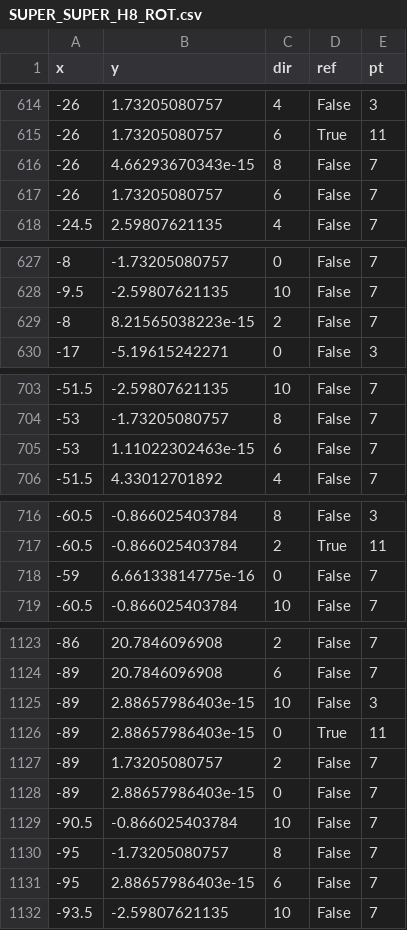
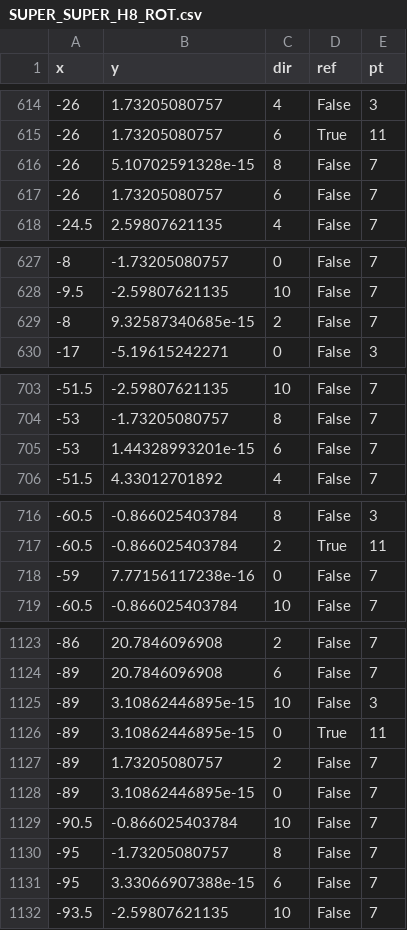
Before and after one commit to mathelehrer/PolyformTown, a CSV file: PolyformTown/from_python/SUPER_SUPER_H8_ROT.csv, drawn as a sheet; only a part is shown, gaps mark what is left out.

```diff
--- a/PolyformTown/from_python/SUPER_SUPER_H8_ROT.csv
+++ b/PolyformTown/from_python/SUPER_SUPER_H8_ROT.csv
@@ -615,3 +615,3 @@ x,y,dir,ref,pt
 -26,1.73205080757,6,True,11
--26,4.66293670343e-15,8,False,7
+-26,5.10702591328e-15,8,False,7
 -26,1.73205080757,6,False,7
@@ -628,3 +628,3 @@ x,y,dir,ref,pt
 -9.5,-2.59807621135,10,False,7
--8,8.21565038223e-15,2,False,7
+-8,9.32587340685e-15,2,False,7
 -17,-5.19615242271,0,False,3
@@ -704,3 +704,3 @@ x,y,dir,ref,pt
 -53,-1.73205080757,8,False,7
--53,1.11022302463e-15,6,False,7
+-53,1.44328993201e-15,6,False,7
 -51.5,4.33012701892,4,False,7
@@ -717,3 +717,3 @@ x,y,dir,ref,pt
 -60.5,-0.866025403784,2,True,11
--59,6.66133814775e-16,0,False,7
+-59,7.77156117238e-16,0,False,7
 -60.5,-0.866025403784,10,False,7
@@ -1124,9 +1124,9 @@ x,y,dir,ref,pt
 -89,20.7846096908,6,False,7
--89,2.88657986403e-15,10,False,3
--89,2.88657986403e-15,0,True,11
+-89,3.10862446895e-15,10,False,3
+-89,3.10862446895e-15,0,True,11
 -89,1.73205080757,2,False,7
--89,2.88657986403e-15,0,False,7
+-89,3.10862446895e-15,0,False,7
 -90.5,-0.866025403784,10,False,7
 -95,-1.73205080757,8,False,7
--95,2.88657986403e-15,6,False,7
+-95,3.33066907388e-15,6,False,7
 -93.5,-2.59807621135,10,False,7
```
Also changed, not shown: PolyformTown/from_python/LEVEL_ROT.csv, 4 other files.
